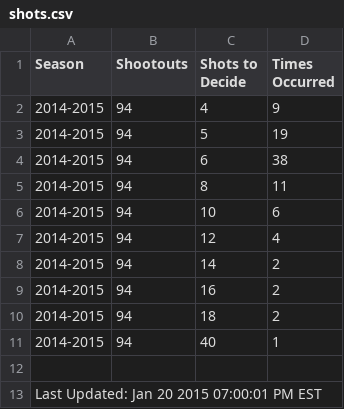
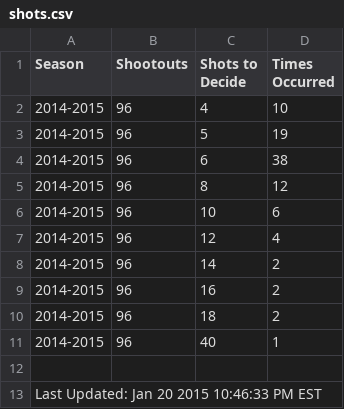
Before and after one commit to pyreking/Shootout, a CSV file: shots/shots.csv, drawn as a sheet.

```diff
--- a/shots/shots.csv
+++ b/shots/shots.csv
@@ -1,13 +1,13 @@
 Season,Shootouts,Shots to Decide,Times Occurred
-2014-2015,94,4,9
-2014-2015,94,5,19
-2014-2015,94,6,38
-2014-2015,94,8,11
-2014-2015,94,10,6
-2014-2015,94,12,4
-2014-2015,94,14,2
-2014-2015,94,16,2
-2014-2015,94,18,2
-2014-2015,94,40,1
+2014-2015,96,4,10
+2014-2015,96,5,19
+2014-2015,96,6,38
+2014-2015,96,8,12
+2014-2015,96,10,6
+2014-2015,96,12,4
+2014-2015,96,14,2
+2014-2015,96,16,2
+2014-2015,96,18,2
+2014-2015,96,40,1
 
-Last Updated: Jan 20 2015 07:00:01 PM EST
+Last Updated: Jan 20 2015 10:46:33 PM EST
```
Also changed, not shown: summary/change_log.csv, summary/current.csv, 5 other files.
